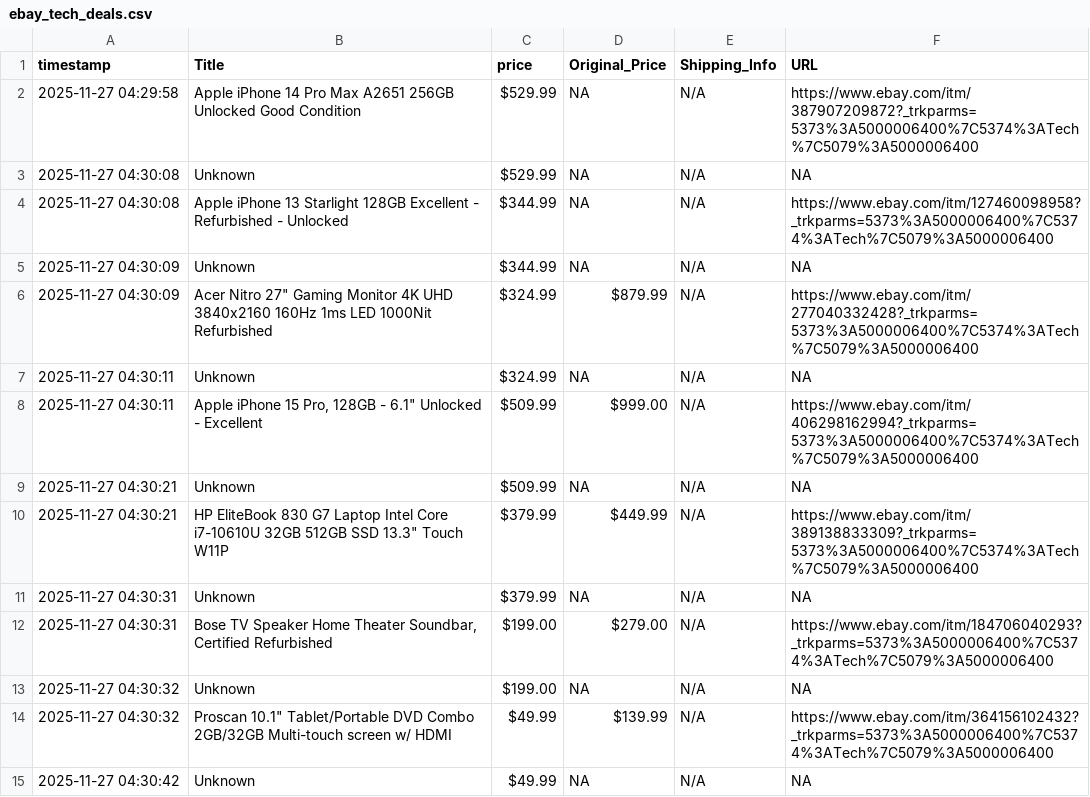
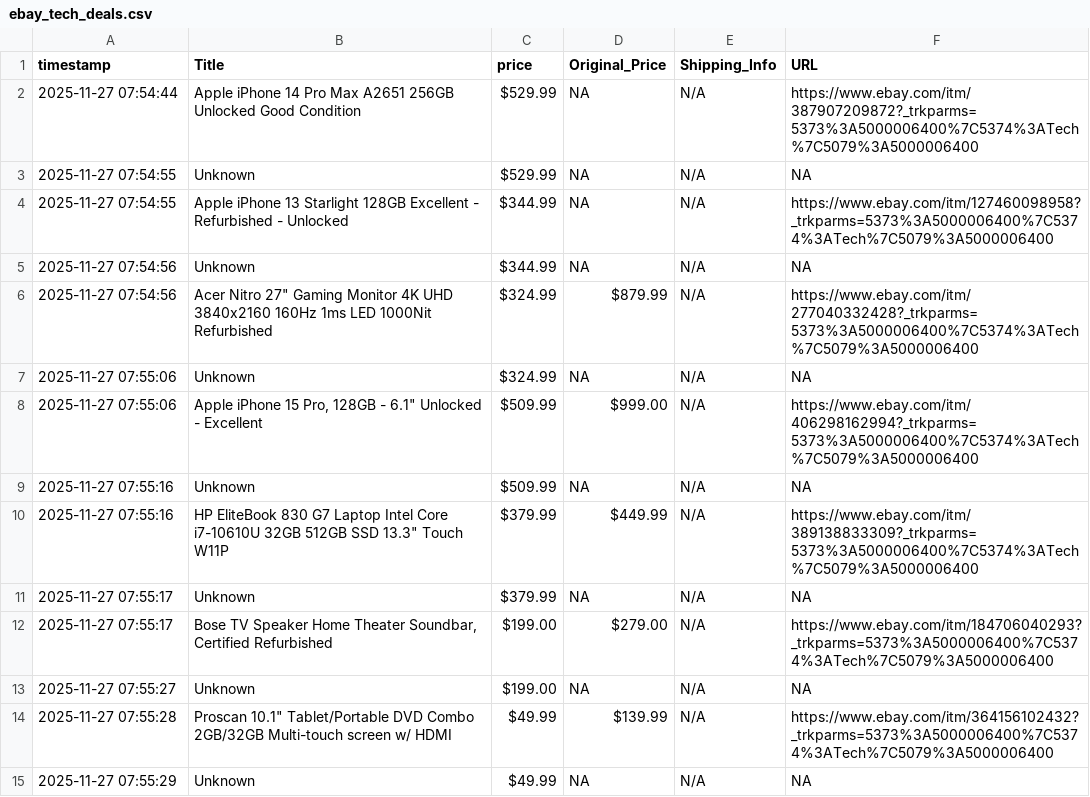
Before and after one commit to CharafMC-1/webscraping-automation-Ebay, a CSV file: ebay_tech_deals.csv, drawn as a sheet; only a part is shown; the diff covers the shown part only.

```diff
--- a/ebay_tech_deals.csv
+++ b/ebay_tech_deals.csv
@@ -1,15 +1,15 @@
 timestamp,Title,price,Original_Price,Shipping_Info,URL
-2025-11-27 04:29:58,Apple iPhone 14 Pro Max A2651 256GB Unlocked Good Condition,$529.99,NA,N/A,https://www.ebay.com/itm/387907209872?_trkparms=5373%3A5000006400%7C5374%3ATech%7C5079%3A5000006400
-2025-11-27 04:30:08,Unknown,$529.99,NA,N/A,NA
-2025-11-27 04:30:08,Apple iPhone 13 Starlight 128GB Excellent - Refurbished - Unlocked,$344.99,NA,N/A,https://www.ebay.com/itm/127460098958?_trkparms=5373%3A5000006400%7C5374%3ATech%7C5079%3A5000006400
-2025-11-27 04:30:09,Unknown,$344.99,NA,N/A,NA
-2025-11-27 04:30:09,"Acer Nitro 27"" Gaming Monitor 4K UHD 3840x2160 160Hz 1ms LED 1000Nit Refurbished",$324.99,$879.99,N/A,https://www.ebay.com/itm/277040332428?_trkparms=5373%3A5000006400%7C5374%3ATech%7C5079%3A5000006400
-2025-11-27 04:30:11,Unknown,$324.99,NA,N/A,NA
-2025-11-27 04:30:11,"Apple iPhone 15 Pro, 128GB - 6.1"" Unlocked - Excellent",$509.99,$999.00,N/A,https://www.ebay.com/itm/406298162994?_trkparms=5373%3A5000006400%7C5374%3ATech%7C5079%3A5000006400
-2025-11-27 04:30:21,Unknown,$509.99,NA,N/A,NA
-2025-11-27 04:30:21,"HP EliteBook 830 G7 Laptop Intel Core i7-10610U 32GB 512GB SSD 13.3"" Touch W11P",$379.99,$449.99,N/A,https://www.ebay.com/itm/389138833309?_trkparms=5373%3A5000006400%7C5374%3ATech%7C5079%3A5000006400
-2025-11-27 04:30:31,Unknown,$379.99,NA,N/A,NA
-2025-11-27 04:30:31,"Bose TV Speaker Home Theater Soundbar, Certified Refurbished",$199.00,$279.00,N/A,https://www.ebay.com/itm/184706040293?_trkparms=5373%3A5000006400%7C5374%3ATech%7C5079%3A5000006400
-2025-11-27 04:30:32,Unknown,$199.00,NA,N/A,NA
-2025-11-27 04:30:32,"Proscan 10.1"" Tablet/Portable DVD Combo 2GB/32GB Multi-touch screen w/ HDMI",$49.99,$139.99,N/A,https://www.ebay.com/itm/364156102432?_trkparms=5373%3A5000006400%7C5374%3ATech%7C5079%3A5000006400
-2025-11-27 04:30:42,Unknown,$49.99,NA,N/A,NA
+2025-11-27 07:54:44,Apple iPhone 14 Pro Max A2651 256GB Unlocked Good Condition,$529.99,NA,N/A,https://www.ebay.com/itm/387907209872?_trkparms=5373%3A5000006400%7C5374%3ATech%7C5079%3A5000006400
+2025-11-27 07:54:55,Unknown,$529.99,NA,N/A,NA
+2025-11-27 07:54:55,Apple iPhone 13 Starlight 128GB Excellent - Refurbished - Unlocked,$344.99,NA,N/A,https://www.ebay.com/itm/127460098958?_trkparms=5373%3A5000006400%7C5374%3ATech%7C5079%3A5000006400
+2025-11-27 07:54:56,Unknown,$344.99,NA,N/A,NA
+2025-11-27 07:54:56,"Acer Nitro 27"" Gaming Monitor 4K UHD 3840x2160 160Hz 1ms LED 1000Nit Refurbished",$324.99,$879.99,N/A,https://www.ebay.com/itm/277040332428?_trkparms=5373%3A5000006400%7C5374%3ATech%7C5079%3A5000006400
+2025-11-27 07:55:06,Unknown,$324.99,NA,N/A,NA
+2025-11-27 07:55:06,"Apple iPhone 15 Pro, 128GB - 6.1"" Unlocked - Excellent",$509.99,$999.00,N/A,https://www.ebay.com/itm/406298162994?_trkparms=5373%3A5000006400%7C5374%3ATech%7C5079%3A5000006400
+2025-11-27 07:55:16,Unknown,$509.99,NA,N/A,NA
+2025-11-27 07:55:16,"HP EliteBook 830 G7 Laptop Intel Core i7-10610U 32GB 512GB SSD 13.3"" Touch W11P",$379.99,$449.99,N/A,https://www.ebay.com/itm/389138833309?_trkparms=5373%3A5000006400%7C5374%3ATech%7C5079%3A5000006400
+2025-11-27 07:55:17,Unknown,$379.99,NA,N/A,NA
+2025-11-27 07:55:17,"Bose TV Speaker Home Theater Soundbar, Certified Refurbished",$199.00,$279.00,N/A,https://www.ebay.com/itm/184706040293?_trkparms=5373%3A5000006400%7C5374%3ATech%7C5079%3A5000006400
+2025-11-27 07:55:27,Unknown,$199.00,NA,N/A,NA
+2025-11-27 07:55:28,"Proscan 10.1"" Tablet/Portable DVD Combo 2GB/32GB Multi-touch screen w/ HDMI",$49.99,$139.99,N/A,https://www.ebay.com/itm/364156102432?_trkparms=5373%3A5000006400%7C5374%3ATech%7C5079%3A5000006400
+2025-11-27 07:55:29,Unknown,$49.99,NA,N/A,NA
```
Also changed, not shown: 182 edited cells elsewhere in this file.
